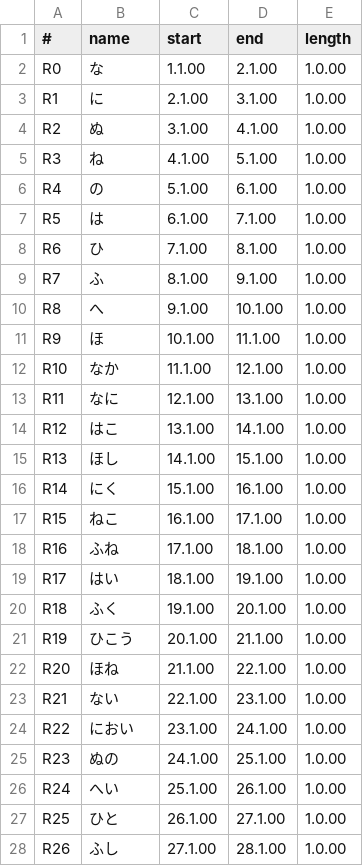
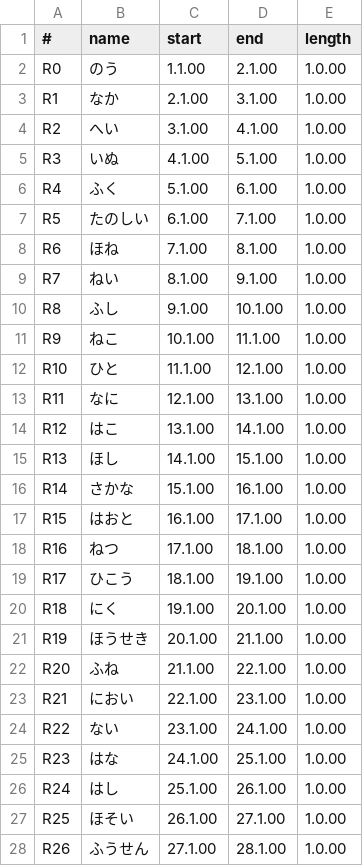
Before and after one commit to bpevs/japanese.bpev.me, a CSV file: tools/hiragana/assets/matrix/03_naha.csv, drawn as a sheet; only a part is shown; the diff covers the shown part only.

```diff
--- a/tools/hiragana/assets/matrix/03_naha.csv
+++ b/tools/hiragana/assets/matrix/03_naha.csv
@@ -1,13 +1,13 @@
 #,name,start,end,length
-R0,な,1.1.00,2.1.00,1.0.00
-R1,に,2.1.00,3.1.00,1.0.00
-R2,ぬ,3.1.00,4.1.00,1.0.00
-R3,ね,4.1.00,5.1.00,1.0.00
-R4,の,5.1.00,6.1.00,1.0.00
-R5,は,6.1.00,7.1.00,1.0.00
-R6,ひ,7.1.00,8.1.00,1.0.00
-R7,ふ,8.1.00,9.1.00,1.0.00
-R8,へ,9.1.00,10.1.00,1.0.00
-R9,ほ,10.1.00,11.1.00,1.0.00
-R10,なか,11.1.00,12.1.00,1.0.00
+R0,のう,1.1.00,2.1.00,1.0.00
+R1,なか,2.1.00,3.1.00,1.0.00
+R2,へい,3.1.00,4.1.00,1.0.00
+R3,いぬ,4.1.00,5.1.00,1.0.00
+R4,ふく,5.1.00,6.1.00,1.0.00
+R5,たのしい,6.1.00,7.1.00,1.0.00
+R6,ほね,7.1.00,8.1.00,1.0.00
+R7,ねい,8.1.00,9.1.00,1.0.00
+R8,ふし,9.1.00,10.1.00,1.0.00
+R9,ねこ,10.1.00,11.1.00,1.0.00
+R10,ひと,11.1.00,12.1.00,1.0.00
 R11,なに,12.1.00,13.1.00,1.0.00
@@ -15,14 +15,14 @@ R12,はこ,13.1.00,14.1.00,1.0.00
 R13,ほし,14.1.00,15.1.00,1.0.00
-R14,にく,15.1.00,16.1.00,1.0.00
-R15,ねこ,16.1.00,17.1.00,1.0.00
-R16,ふね,17.1.00,18.1.00,1.0.00
-R17,はい,18.1.00,19.1.00,1.0.00
-R18,ふく,19.1.00,20.1.00,1.0.00
-R19,ひこう,20.1.00,21.1.00,1.0.00
-R20,ほね,21.1.00,22.1.00,1.0.00
-R21,ない,22.1.00,23.1.00,1.0.00
-R22,におい,23.1.00,24.1.00,1.0.00
-R23,ぬの,24.1.00,25.1.00,1.0.00
-R24,へい,25.1.00,26.1.00,1.0.00
-R25,ひと,26.1.00,27.1.00,1.0.00
-R26,ふし,27.1.00,28.1.00,1.0.00
+R14,さかな,15.1.00,16.1.00,1.0.00
+R15,はおと,16.1.00,17.1.00,1.0.00
+R16,ねつ,17.1.00,18.1.00,1.0.00
+R17,ひこう,18.1.00,19.1.00,1.0.00
+R18,にく,19.1.00,20.1.00,1.0.00
+R19,ほうせき,20.1.00,21.1.00,1.0.00
+R20,ふね,21.1.00,22.1.00,1.0.00
+R21,におい,22.1.00,23.1.00,1.0.00
+R22,ない,23.1.00,24.1.00,1.0.00
+R23,はな,24.1.00,25.1.00,1.0.00
+R24,はし,25.1.00,26.1.00,1.0.00
+R25,ほそい,26.1.00,27.1.00,1.0.00
+R26,ふうせん,27.1.00,28.1.00,1.0.00
```
Also changed, not shown: 11 removed rows and 4 edited cells elsewhere in this file, tools/hiragana/assets/matrix/01_aka.csv, tools/hiragana/assets/matrix/02_sata.csv, 32 other files.
